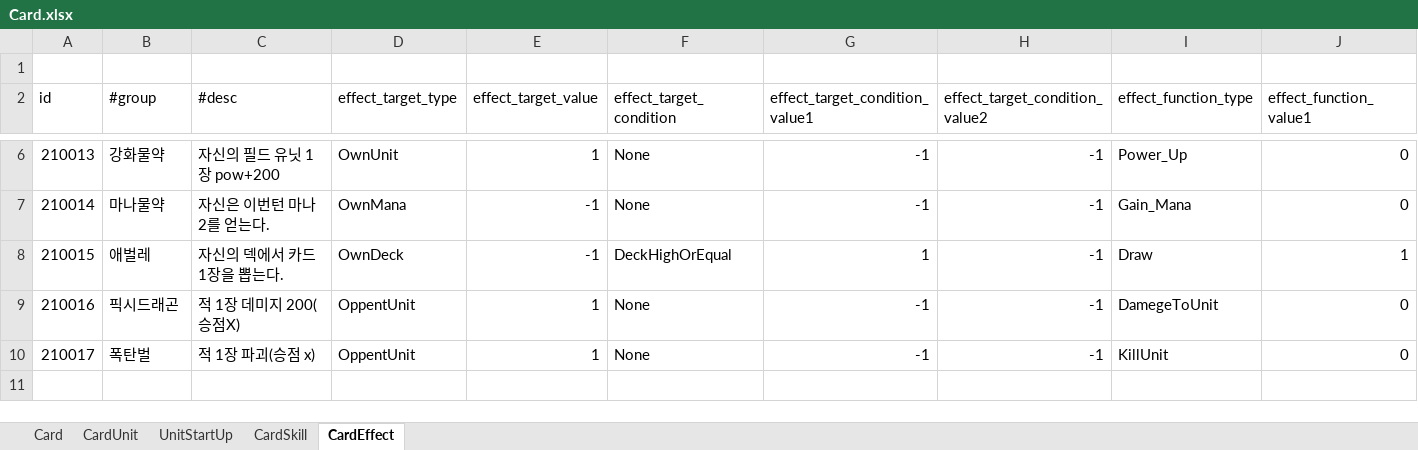
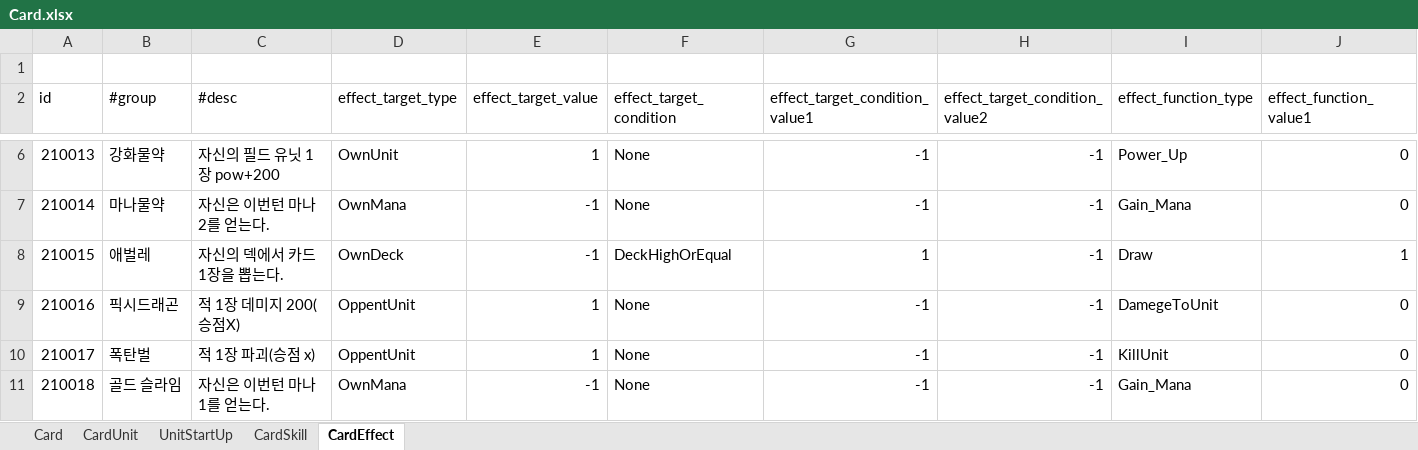
Before and after one commit to tekyung/Ttakji_lab-mobile_development_dep, an Excel workbook: GameDesign/Storage/SampleData/Card.xlsx, sheet CardEffect, drawn as a sheet; only a part is shown, gaps mark what is left out; values as stored, in another font and other column widths than the file's, no borders; table styles not drawn; rows hold the shown columns only; the diff names each change by its address in the sheet, - before the commit and + after, or states it on an @@ line.

```diff
--- a/GameDesign/Storage/SampleData/Card.xlsx (sheet CardEffect)
+++ b/GameDesign/Storage/SampleData/Card.xlsx (sheet CardEffect)
+row 11: 210018 | 골드 슬라임 | 자신은 이번턴 마나 1를 얻는다. | OwnMana | -1 | None | -1 | -1 | Gain_Mana | 0
```
Also changed, not shown: sheet CardUnit, sheet Card.
